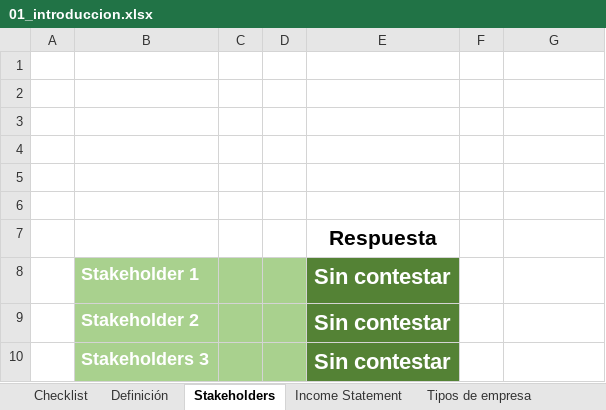
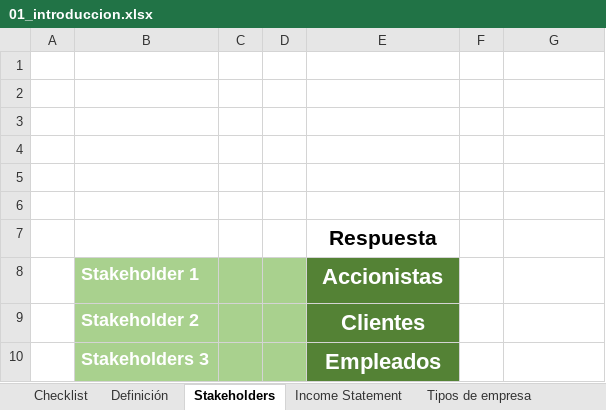
Before and after one commit to joelbarranteswins/Platzi-Courses, an Excel workbook: Data Science/12 Business Intelligence - Utilidad y Areas de oportunidad/01_introduccion.xlsx, sheet Stakeholders, drawn as a sheet; values as stored, in another font and other column widths than the file's, no borders; charts and pictures not drawn; the diff names each change by its address in the sheet, - before the commit and + after, or states it on an @@ line.

```diff
--- a/Data Science/12 Business Intelligence - Utilidad y Areas de oportunidad/01_introduccion.xlsx (sheet Stakeholders)
+++ b/Data Science/12 Business Intelligence - Utilidad y Areas de oportunidad/01_introduccion.xlsx (sheet Stakeholders)
-E8: Sin contestar
+E8: Accionistas
-E9 (Accionistas): Sin contestar
+E9 (Accionistas): Clientes
-E10 (Accionistas): Sin contestar
+E10 (Accionistas): Empleados
```
Also changed, not shown: sheet Utilidad bruta y operativa, sheet Checklist, sheet Tipos de empresa, charts or pictures, 9 other files.
